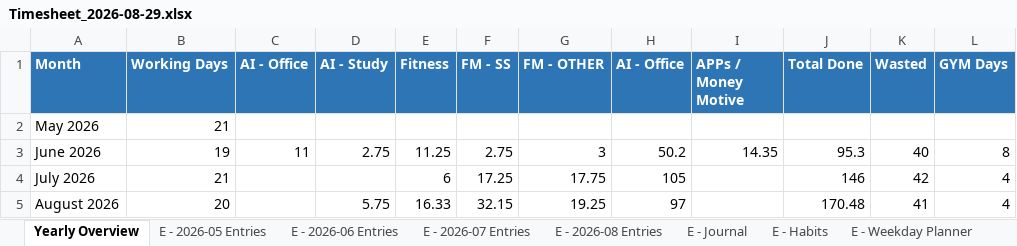
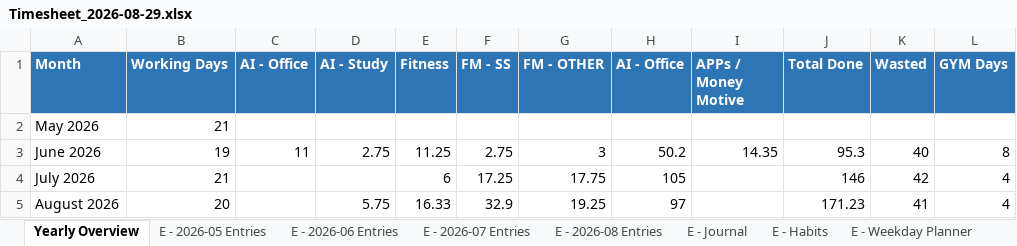
Before and after one commit to godwin-euphoric/Timesheet, an Excel workbook: backups/Timesheet_2026-08-29.xlsx, sheet Yearly Overview, drawn as a sheet; only a part is shown; values as stored, in another font and other column widths than the file's, no borders; the diff names each change by its address in the sheet, - before the commit and + after, or states it on an @@ line.

```diff
--- a/backups/Timesheet_2026-08-29.xlsx (sheet Yearly Overview)
+++ b/backups/Timesheet_2026-08-29.xlsx (sheet Yearly Overview)
-F5 (FM - SS): 32.15
+F5 (FM - SS): 32.9
-J5 (Total Done): 170.48
+J5 (Total Done): 171.23
```
Also changed, not shown: sheet E - Habits, sheet E - 2026-08 Entries.
